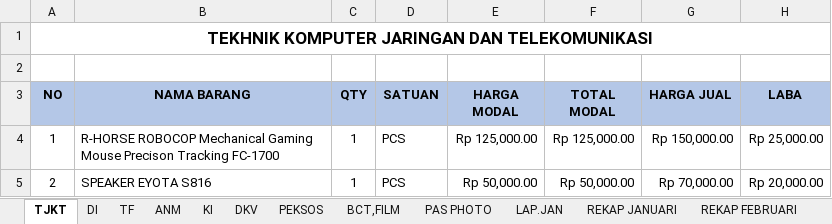
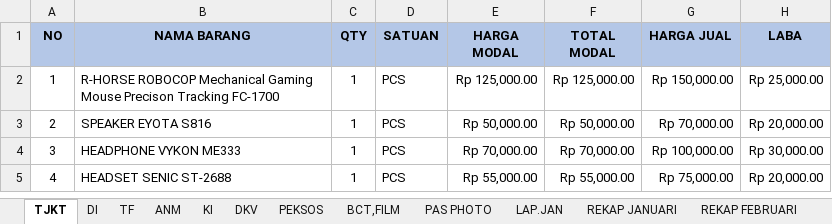
Before and after one commit to akufarish/tekno, an Excel workbook: data_tekno/LAPORAN PENGHASILAN TECHNOPARK.xlsx, sheet TJKT, drawn as a sheet; only a part is shown; the shorter side is filled out with more unchanged rows; values as stored, in another font and other column widths than the file's, no borders; the diff names each change by its address in the sheet, - before the commit and + after, or states it on an @@ line.

```diff
--- a/data_tekno/LAPORAN PENGHASILAN TECHNOPARK.xlsx (sheet TJKT)
+++ b/data_tekno/LAPORAN PENGHASILAN TECHNOPARK.xlsx (sheet TJKT)
-row 1: TEKHNIK KOMPUTER JARINGAN DAN TELEKOMUNIKASI
-row 2: (empty)
```
Also changed, not shown: sheet ANM, sheet DI, formulas that keep their value, 13 other files.
